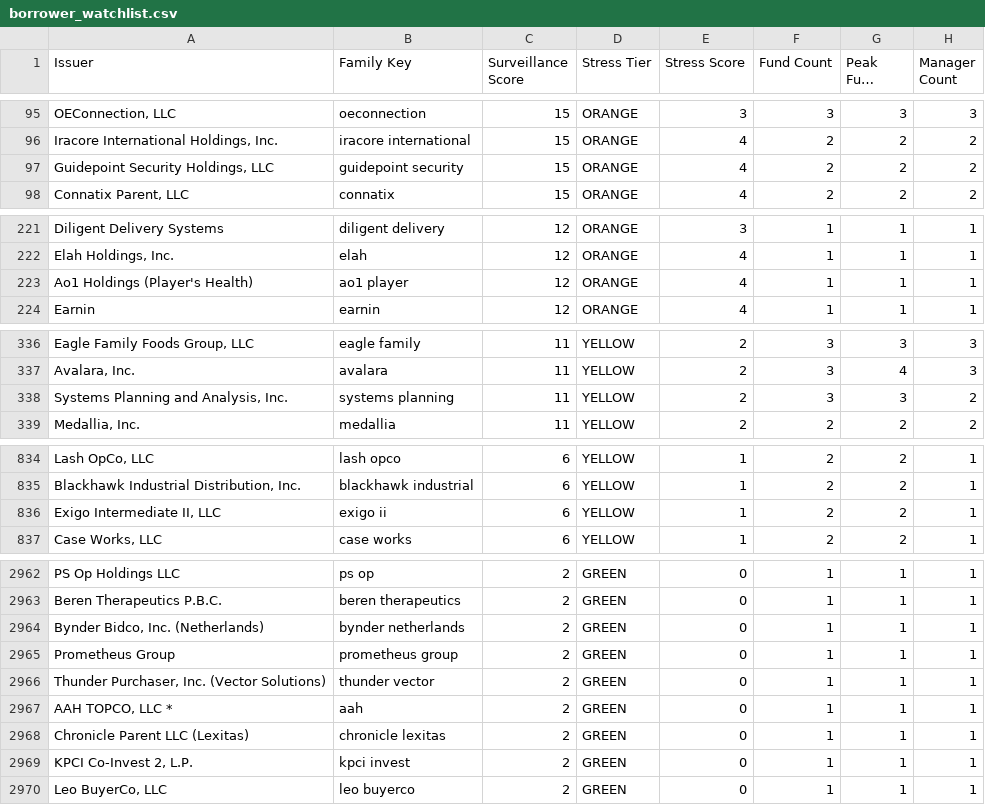
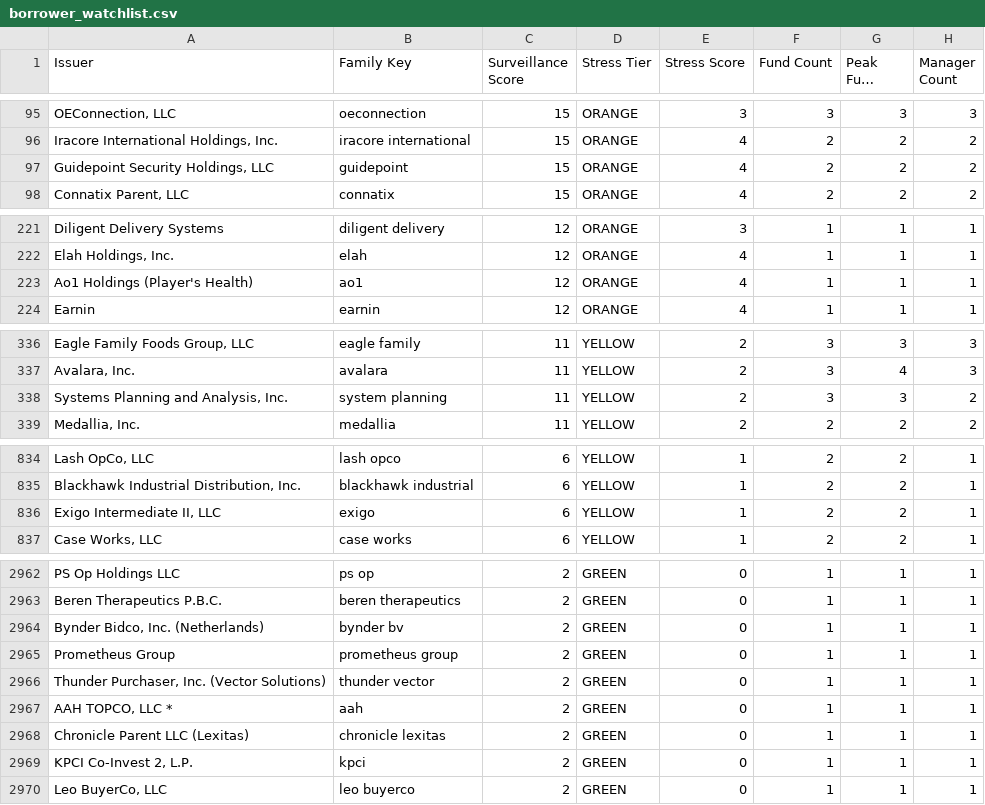
Before and after one commit to tuckerrothmann/Private-credit-work, a CSV file: data/processed/borrower_watchlist.csv, drawn as a sheet; only a part is shown, gaps mark what is left out; long unchanged cells end in …; the diff covers the shown part only; the diff names each change by its address in the sheet, - before the commit and + after, or states it on an @@ line.

Commit message:
Curate another borrower family alias pass

```diff
--- a/data/processed/borrower_watchlist.csv
+++ b/data/processed/borrower_watchlist.csv
-B97 (Family Key): guidepoint security
+B97 (Family Key): guidepoint
-B223 (Family Key): ao1 player
+B223 (Family Key): ao1
-B338 (Family Key): systems planning
+B338 (Family Key): system planning
-B836 (Family Key): exigo ii
+B836 (Family Key): exigo
-B2964 (Family Key): bynder netherlands
+B2964 (Family Key): bynder bv
-B2969 (Family Key): kpci invest
+B2969 (Family Key): kpci
```
Also changed, not shown: 15 edited cells elsewhere in this file, 5 other files.
